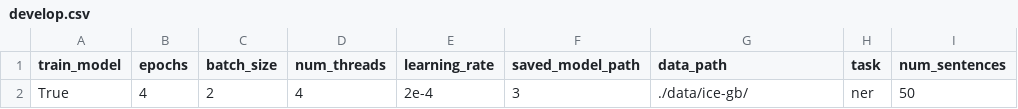
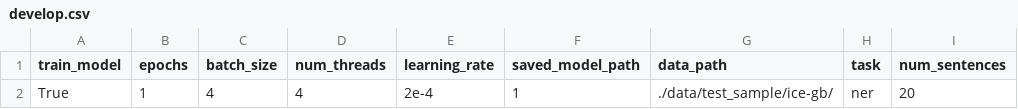
Before and after one commit to shrdlu-whs/syngnn, a CSV file: config/develop.csv, drawn as a sheet; only a part is shown; the diff names each change by its address in the sheet, - before the commit and + after, or states it on an @@ line.

```diff
--- a/config/develop.csv
+++ b/config/develop.csv
-B2 (epochs): 4
+B2 (epochs): 1
-C2 (batch_size): 2
+C2 (batch_size): 4
-F2 (saved_model_path): 3
+F2 (saved_model_path): 1
-G2 (data_path): ./data/ice-gb/
+G2 (data_path): ./data/test_sample/ice-gb/
-I2 (num_sentences): 50
+I2 (num_sentences): 20
```
Also changed, not shown: config/prod.csv, 6 other files.
